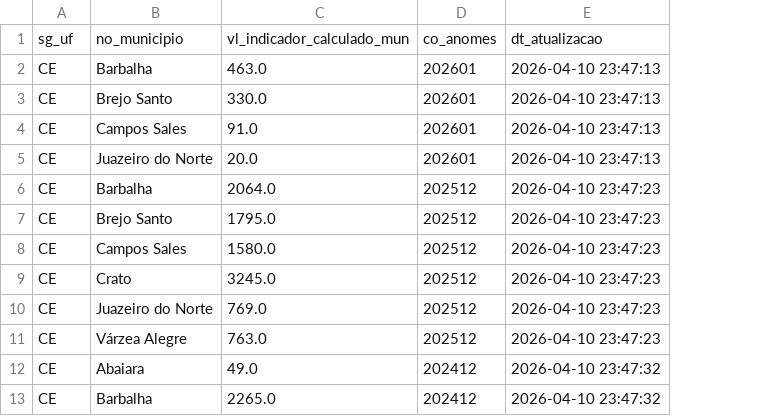
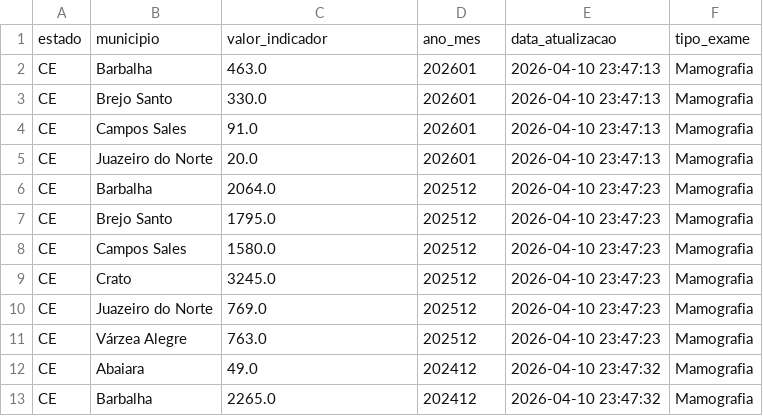
Before and after one commit to TeclaFernandes/Projeto_Analise_Dados_EC_SI_S5, a CSV file: Datasets/mamografia_cariri.csv, drawn as a sheet; only a part is shown; removed rows and columns are numbered as before the commit, all else as after; the diff names each change by its address in the sheet, - before the commit and + after, or states it on an @@ line.

Commit message:
refactor: Nome das colunas do dataset

```diff
--- a/Datasets/mamografia_cariri.csv
+++ b/Datasets/mamografia_cariri.csv
+column F, rows 2-13: all Mamografia
-row 1: sg_uf | no_municipio | vl_indicador_calculado_mun | co_anomes | dt_atualizacao
+row 1: estado | municipio | valor_indicador | ano_mes | data_atualizacao | tipo_exame
```
Also changed, not shown: 1 other file.
